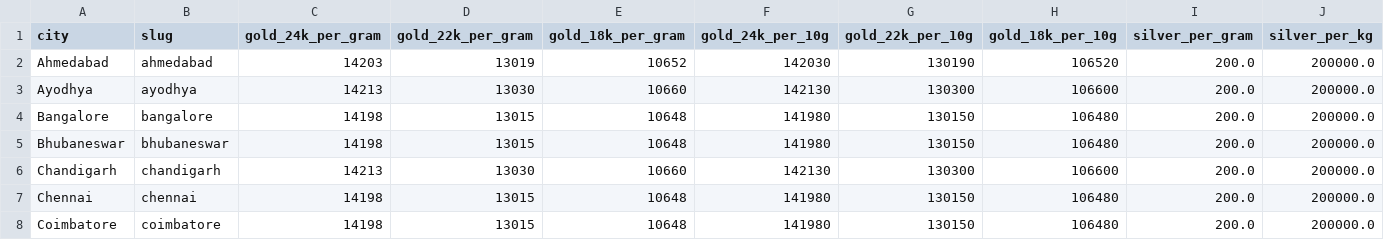
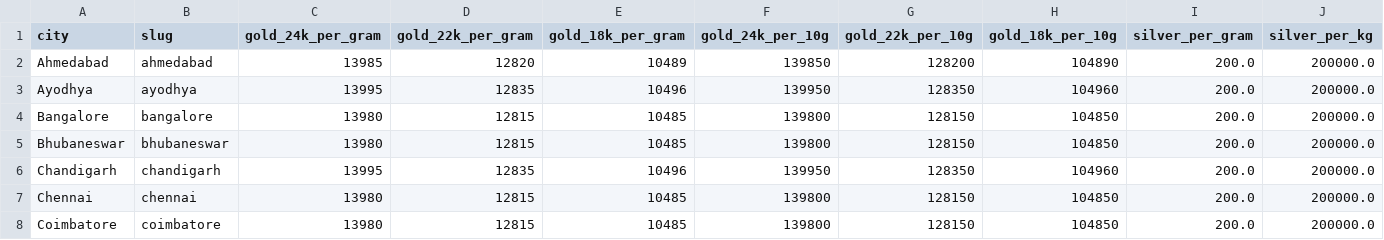
Before and after one commit to karteek15/gold-silver-rates, a CSV file: rates.csv, drawn as a sheet; only a part is shown; the diff covers the shown part only; the diff names each change by its address in the sheet, - before the commit and + after, or states it on an @@ line.

```diff
--- a/rates.csv
+++ b/rates.csv
-C2 (gold_24k_per_gram): 14203
+C2 (gold_24k_per_gram): 13985
-D2 (gold_22k_per_gram): 13019
+D2 (gold_22k_per_gram): 12820
-E2 (gold_18k_per_gram): 10652
+E2 (gold_18k_per_gram): 10489
-F2 (gold_24k_per_10g): 142030
+F2 (gold_24k_per_10g): 139850
-G2 (gold_22k_per_10g): 130190
+G2 (gold_22k_per_10g): 128200
-H2 (gold_18k_per_10g): 106520
+H2 (gold_18k_per_10g): 104890
-C3 (gold_24k_per_gram): 14213
+C3 (gold_24k_per_gram): 13995
-D3 (gold_22k_per_gram): 13030
+D3 (gold_22k_per_gram): 12835
-E3 (gold_18k_per_gram): 10660
+E3 (gold_18k_per_gram): 10496
-F3 (gold_24k_per_10g): 142130
+F3 (gold_24k_per_10g): 139950
-G3 (gold_22k_per_10g): 130300
+G3 (gold_22k_per_10g): 128350
-H3 (gold_18k_per_10g): 106600
+H3 (gold_18k_per_10g): 104960
-C4:C5 (gold_24k_per_gram): 14198
+C4:C5 (gold_24k_per_gram): 13980
-D4:D5 (gold_22k_per_gram): 13015
+D4:D5 (gold_22k_per_gram): 12815
-E4:E5 (gold_18k_per_gram): 10648
+E4:E5 (gold_18k_per_gram): 10485
-F4:F5 (gold_24k_per_10g): 141980
+F4:F5 (gold_24k_per_10g): 139800
-G4:G5 (gold_22k_per_10g): 130150
+G4:G5 (gold_22k_per_10g): 128150
-H4:H5 (gold_18k_per_10g): 106480
+H4:H5 (gold_18k_per_10g): 104850
-C6 (gold_24k_per_gram): 14213
+C6 (gold_24k_per_gram): 13995
-D6 (gold_22k_per_gram): 13030
+D6 (gold_22k_per_gram): 12835
-E6 (gold_18k_per_gram): 10660
+E6 (gold_18k_per_gram): 10496
-F6 (gold_24k_per_10g): 142130
+F6 (gold_24k_per_10g): 139950
-G6 (gold_22k_per_10g): 130300
+G6 (gold_22k_per_10g): 128350
-H6 (gold_18k_per_10g): 106600
+H6 (gold_18k_per_10g): 104960
-C7:C8 (gold_24k_per_gram): 14198
+C7:C8 (gold_24k_per_gram): 13980
-D7:D8 (gold_22k_per_gram): 13015
+D7:D8 (gold_22k_per_gram): 12815
-E7:E8 (gold_18k_per_gram): 10648
+E7:E8 (gold_18k_per_gram): 10485
-F7:F8 (gold_24k_per_10g): 141980
+F7:F8 (gold_24k_per_10g): 139800
-G7:G8 (gold_22k_per_10g): 130150
+G7:G8 (gold_22k_per_10g): 128150
-H7:H8 (gold_18k_per_10g): 106480
+H7:H8 (gold_18k_per_10g): 104850
```
Also changed, not shown: 132 edited cells elsewhere in this file, 1 other file.
